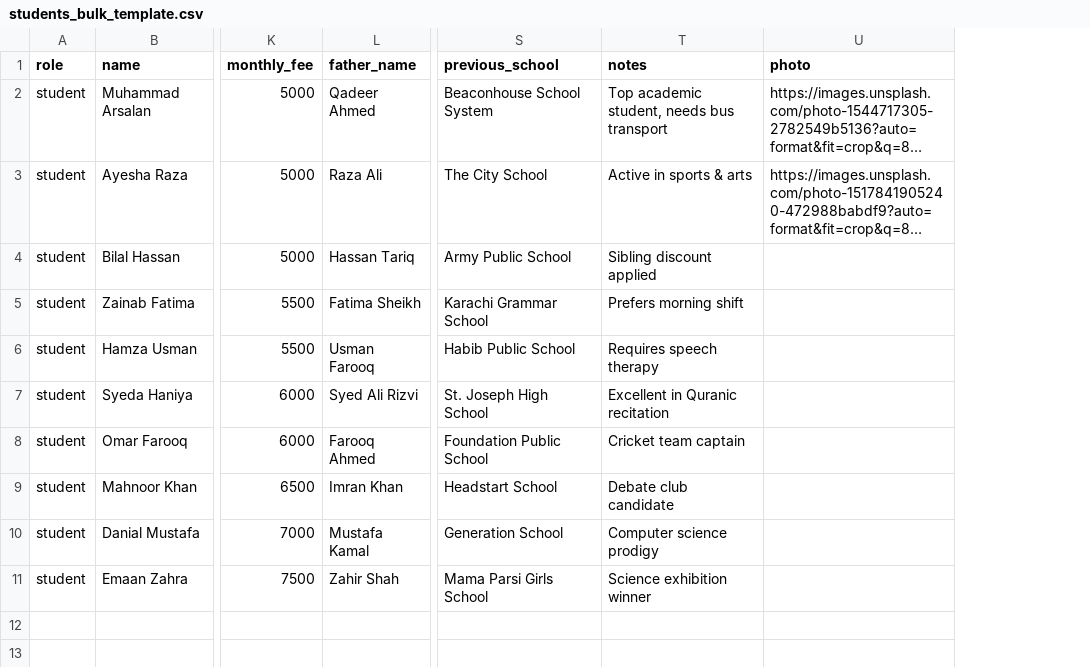
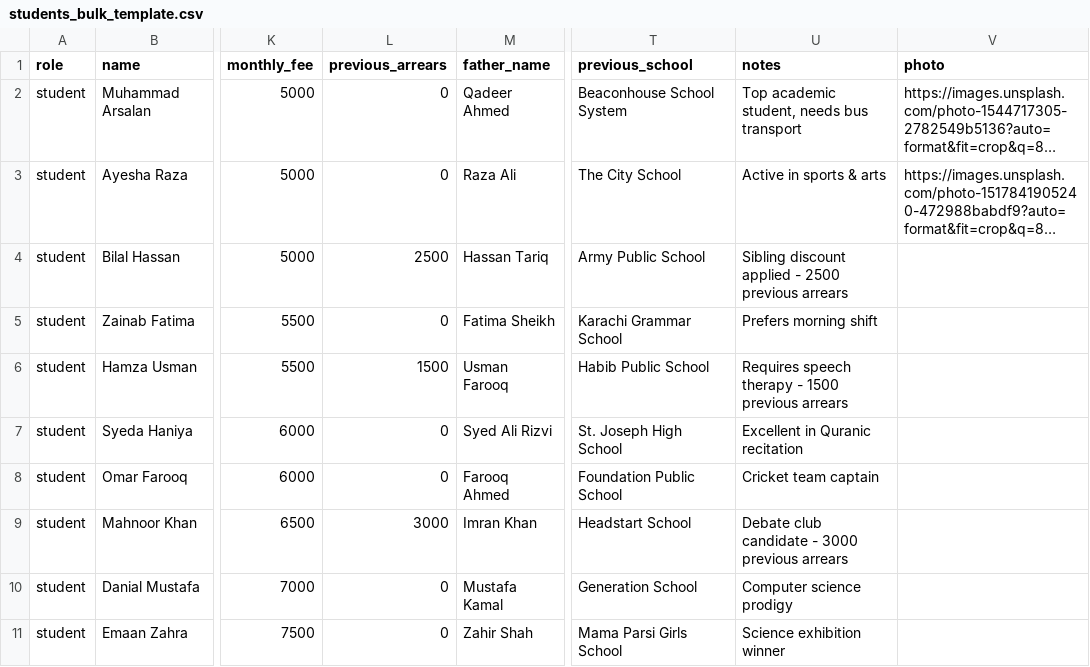
Before and after one commit to arsalanqadeer8/perpaxlity-web, a CSV file: students_bulk_template.csv, drawn as a sheet; only a part is shown, gaps mark what is left out; long unchanged cells end in …; addresses are those after the commit; the diff names each change by its address in the sheet, - before the commit and + after, or states it on an @@ line.

Commit message:
feat: added previous_arrears parsing to CSV import engine and updated template file to auto-connect arrear balances to billing and fee ledgers

```diff
--- a/students_bulk_template.csv
+++ b/students_bulk_template.csv
+column L (previous_arrears), rows 2-11: 0 | 0 | 2500 | 0 | 1500 | 0 | 0 | 3000 | 0 | 0
-U4 (notes): Sibling discount applied
+U4 (notes): Sibling discount applied - 2500 previous arrears
-U6 (notes): Requires speech therapy
+U6 (notes): Requires speech therapy - 1500 previous arrears
-U9 (notes): Debate club candidate
+U9 (notes): Debate club candidate - 3000 previous arrears
```
Also changed, not shown: 1 other file.
